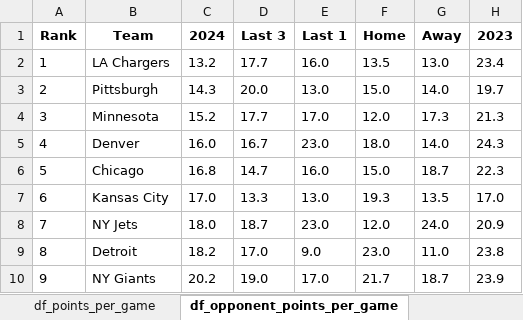
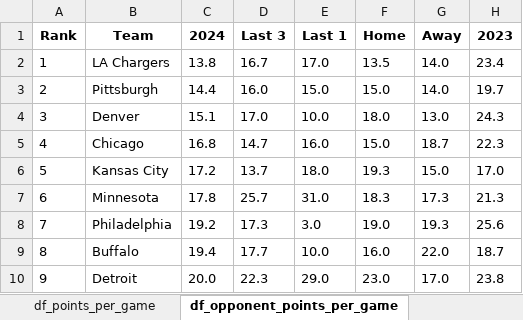
Before and after one commit to VBlackie/NFL-Weekly-Data-2024, an Excel workbook: nfl_stats.xlsx, sheet df_opponent_points_per_game, drawn as a sheet; only a part is shown; values as stored, in another font and other column widths than the file's, no borders; removed rows and columns are numbered as before the commit, all else as after; the diff covers the shown part only; the diff names each change by its address in the sheet, - before the commit and + after, or states it on an @@ line.

```diff
--- a/nfl_stats.xlsx (sheet df_opponent_points_per_game)
+++ b/nfl_stats.xlsx (sheet df_opponent_points_per_game)
-C2 (2024): 13.2
+C2 (2024): 13.8
-D2 (Last 3): 17.7
+D2 (Last 3): 16.7
-E2 (Last 1): 16.0
+E2 (Last 1): 17.0
-G2 (Away): 13.0
+G2 (Away): 14.0
-C3 (2024): 14.3
+C3 (2024): 14.4
-D3 (Last 3): 20.0
+D3 (Last 3): 16.0
-E3 (Last 1): 13.0
+E3 (Last 1): 15.0
-row 4: 3 | Minnesota | 15.2 | 17.7 | 17.0 | 12.0 | 17.3 | 21.3
-A4 (Rank): 4
+A4 (Rank): 3
-C4 (2024): 16.0
+C4 (2024): 15.1
-D4 (Last 3): 16.7
+D4 (Last 3): 17.0
-E4 (Last 1): 23.0
+E4 (Last 1): 10.0
-G4 (Away): 14.0
+G4 (Away): 13.0
-A5 (Rank): 5
+A5 (Rank): 4
-A6 (Rank): 6
+A6 (Rank): 5
-C6 (2024): 17.0
+C6 (2024): 17.2
-D6 (Last 3): 13.3
+D6 (Last 3): 13.7
-E6 (Last 1): 13.0
+E6 (Last 1): 18.0
-G6 (Away): 13.5
+G6 (Away): 15.0
-row 8: 7 | NY Jets | 18.0 | 18.7 | 23.0 | 12.0 | 24.0 | 20.9
+row 7: 6 | Minnesota | 17.8 | 25.7 | 31.0 | 18.3 | 17.3 | 21.3
+row 8: 7 | Philadelphia | 19.2 | 17.3 | 3.0 | 19.0 | 19.3 | 25.6
+row 9: 8 | Buffalo | 19.4 | 17.7 | 10.0 | 16.0 | 22.0 | 18.7
-A10 (Rank): 8
+A10 (Rank): 9
-C10 (2024): 18.2
+C10 (2024): 20.0
-D10 (Last 3): 17.0
+D10 (Last 3): 22.3
-E10 (Last 1): 9.0
+E10 (Last 1): 29.0
-G10 (Away): 11.0
+G10 (Away): 17.0
-row 10: 9 | NY Giants | 20.2 | 19.0 | 17.0 | 21.7 | 18.7 | 23.9
```
Also changed, not shown: 13 added rows, 13 removed rows and 45 edited cells elsewhere in this sheet, sheet df_qb_sacked_per_game, sheet df_opponent_third_down_conversi, sheet df_turnover_margin_per_game, sheet df_sacks_per_game, sheet df_points_per_game, sheet df_red_zone_scoring_pct, 3 more sheets, nfl_current_week_schedule.xlsx, nfl_output.xlsx, 12 other files.
